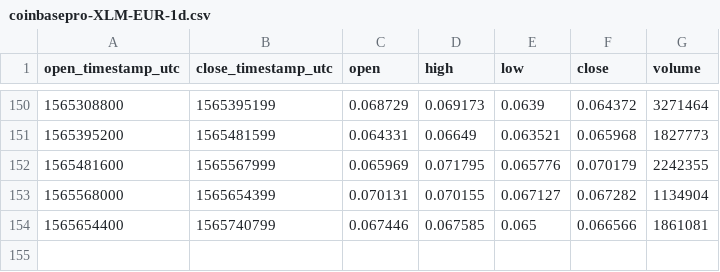
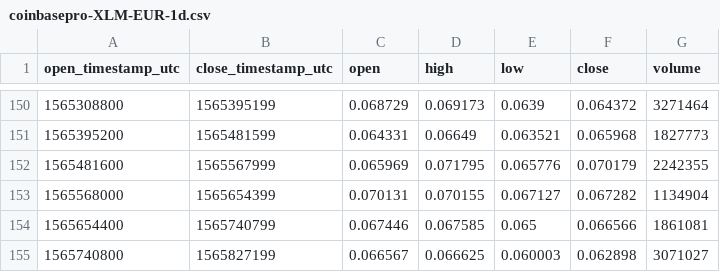
Before and after one commit to cryptobigbro/coinbasepro-XLM-EUR, a CSV file: coinbasepro-XLM-EUR-1d.csv, drawn as a sheet; only a part is shown, gaps mark what is left out; the diff names each change by its address in the sheet, - before the commit and + after, or states it on an @@ line.

```diff
--- a/coinbasepro-XLM-EUR-1d.csv
+++ b/coinbasepro-XLM-EUR-1d.csv
+row 155: 1565740800 | 1565827199 | 0.066567 | 0.066625 | 0.060003 | 0.062898 | 3071027
```
Also changed, not shown: coinbasepro-XLM-EUR-1h.csv.
